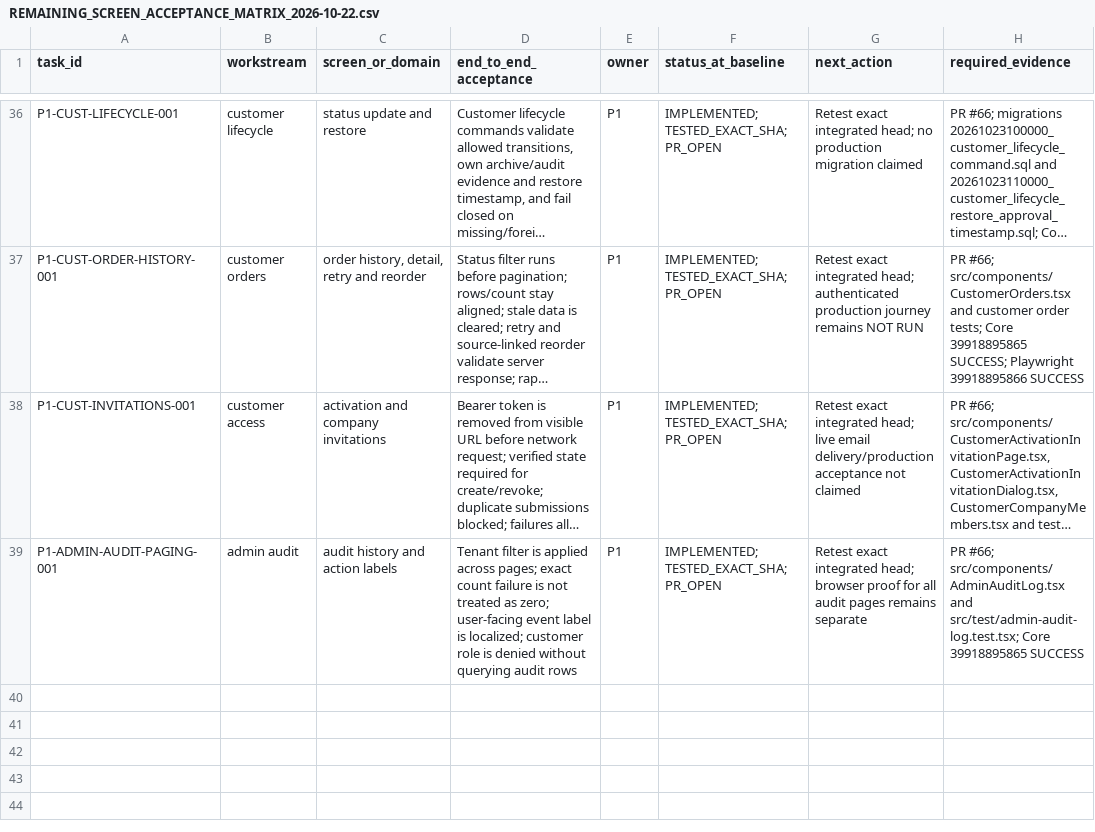
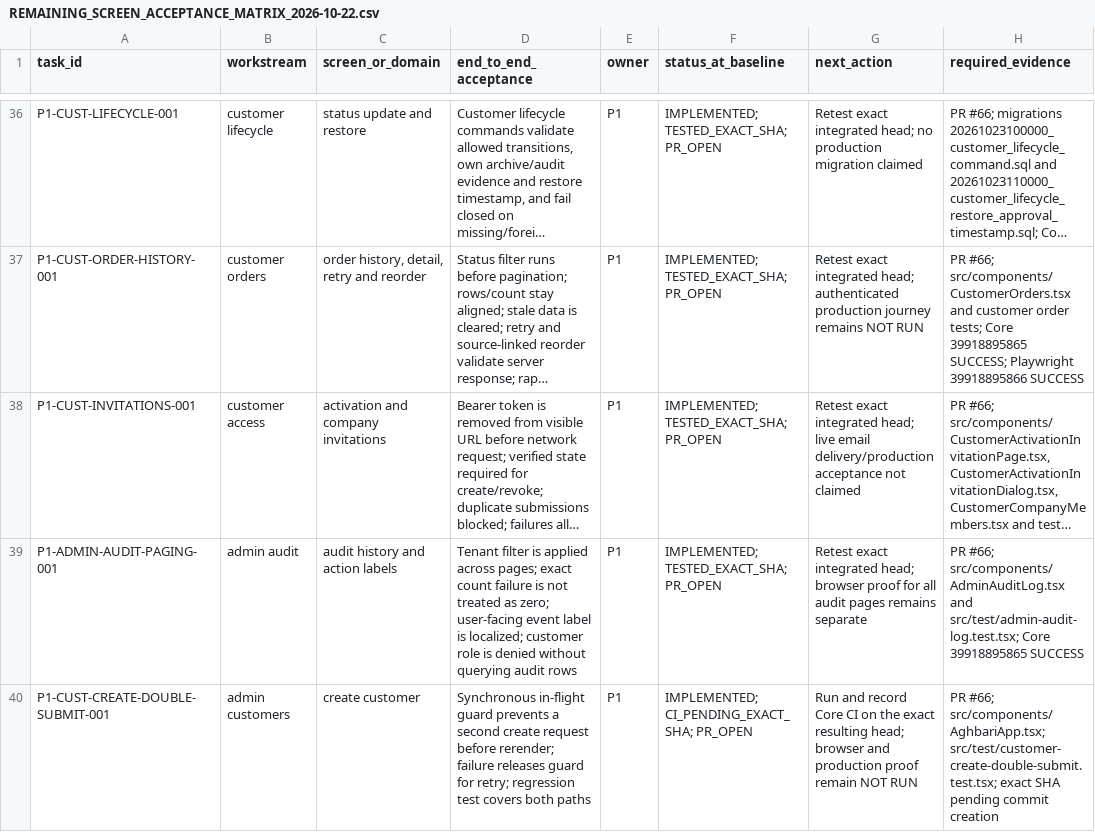
Before and after one commit to Report-Engainall/Nasr1, a CSV file: docs/bolt-source-reconciliation/REMAINING_SCREEN_ACCEPTANCE_MATRIX_2026-10-22.csv, drawn as a sheet; only a part is shown, gaps mark what is left out; long unchanged cells end in …; the diff names each change by its address in the sheet, - before the commit and + after, or states it on an @@ line.

Commit message:
fix(customers): guard customer creation against duplicate submits

```diff
--- a/docs/bolt-source-reconciliation/REMAINING_SCREEN_ACCEPTANCE_MATRIX_2026-10-22.csv
+++ b/docs/bolt-source-reconciliation/REMAINING_SCREEN_ACCEPTANCE_MATRIX_2026-10-22.csv
+row 40: P1-CUST-CREATE-DOUBLE-SUBMIT-001 | admin customers | create customer | Synchronous in-flight guard prevents a second create request before rerender; failure releases guard for retry; regression test covers both paths | P1 | IMPLEMENTED; CI_PENDING_EXACT_SHA; PR_OPEN | Run and record Core CI on the exact resulting head; browser and production proof remain NOT RUN | PR #66; src/components/AghbariApp.tsx; src/test/customer-create-double-submit.test.tsx; exact SHA pending commit creation
```
Also changed, not shown: 4 other files.
